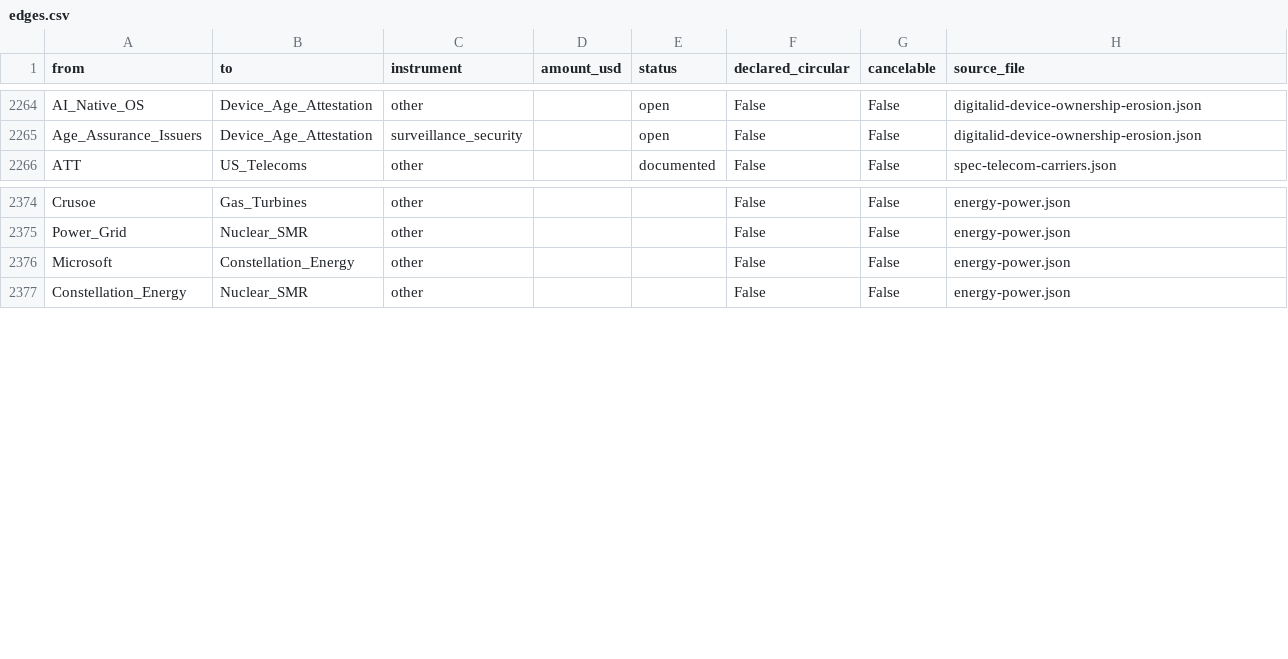
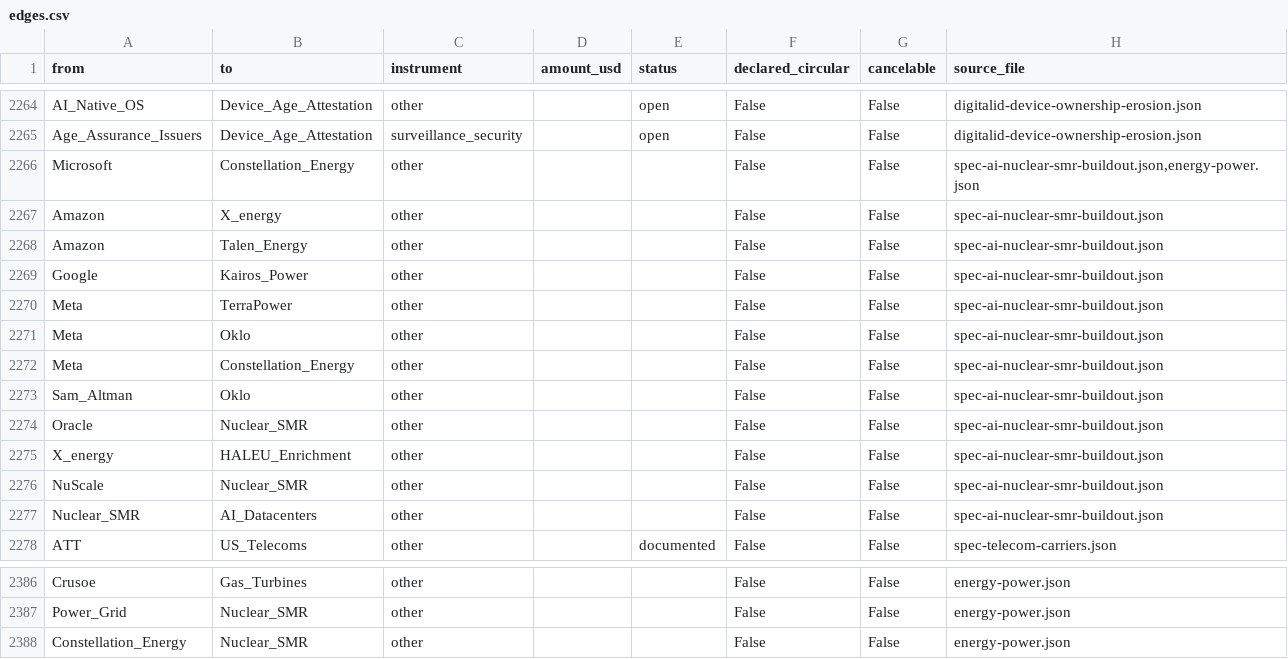
Before and after one commit to pq-cybarg/bubble-map, a CSV file: data/edges.csv, drawn as a sheet; only a part is shown, gaps mark what is left out; removed rows and columns are numbered as before the commit, all else as after; the diff names each change by its address in the sheet, - before the commit and + after, or states it on an @@ line.

Commit message:
Energy: the AI-datacenter nuclear buildout (SMR supply side + the power vendor-financing loop)
New spec-ai-nuclear-smr-buildout: the supply-side complement to energy-power's buyer PPA table.
~13 projects / >9.8GW committed. Microsoft-Constellation TMI/Crane restart 835MW 20yr $16B
(FERC waiver Jun 1 2026, power H2 2027); Amazon $700M equity in X-energy + Talen Susquehanna
1,920MW; Google-Kairos 500MW; Meta the largest (TerraPower 2.8GW + Oklo 1.2GW + Clinton 1,121MW);
Altman ex-Oklo chairman. Vendor-financing loop (equity in the reactor builder you buy power from)
flagged for the equity subset (Amazon/X-energy; Altman/Oklo) vs pure PPAs. CRITICAL caveat: no
datacenter yet runs on a new reactor (first = TMI H2 2027); NuScale UAMPS cancelled 2023; HALEU
bottleneck. New nodes X_energy/Kairos_Power/Talen_Energy/NuScale; supply-side, SCC unchanged (12/11).

```diff
--- a/data/edges.csv
+++ b/data/edges.csv
+row 2266: Microsoft | Constellation_Energy | other |  |  | False | False | spec-ai-nuclear-smr-buildout.json,energy-power.json
+row 2267: Amazon | X_energy | other |  |  | False | False | spec-ai-nuclear-smr-buildout.json
+row 2268: Amazon | Talen_Energy | other |  |  | False | False | spec-ai-nuclear-smr-buildout.json
+row 2269: Google | Kairos_Power | other |  |  | False | False | spec-ai-nuclear-smr-buildout.json
+row 2270: Meta | TerraPower | other |  |  | False | False | spec-ai-nuclear-smr-buildout.json
+row 2271: Meta | Oklo | other |  |  | False | False | spec-ai-nuclear-smr-buildout.json
+row 2272: Meta | Constellation_Energy | other |  |  | False | False | spec-ai-nuclear-smr-buildout.json
+row 2273: Sam_Altman | Oklo | other |  |  | False | False | spec-ai-nuclear-smr-buildout.json
+row 2274: Oracle | Nuclear_SMR | other |  |  | False | False | spec-ai-nuclear-smr-buildout.json
+row 2275: X_energy | HALEU_Enrichment | other |  |  | False | False | spec-ai-nuclear-smr-buildout.json
+row 2276: NuScale | Nuclear_SMR | other |  |  | False | False | spec-ai-nuclear-smr-buildout.json
+row 2277: Nuclear_SMR | AI_Datacenters | other |  |  | False | False | spec-ai-nuclear-smr-buildout.json
-row 2376: Microsoft | Constellation_Energy | other |  |  | False | False | energy-power.json
```
Also changed, not shown: data/entities.csv, 20 other files.
